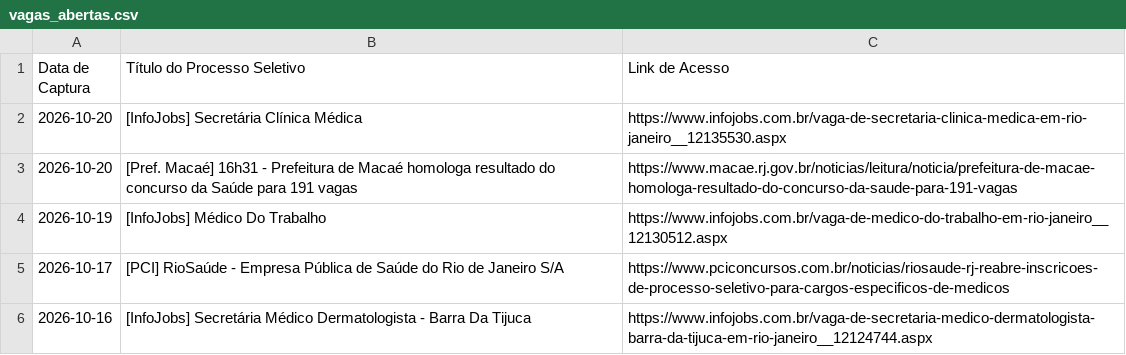
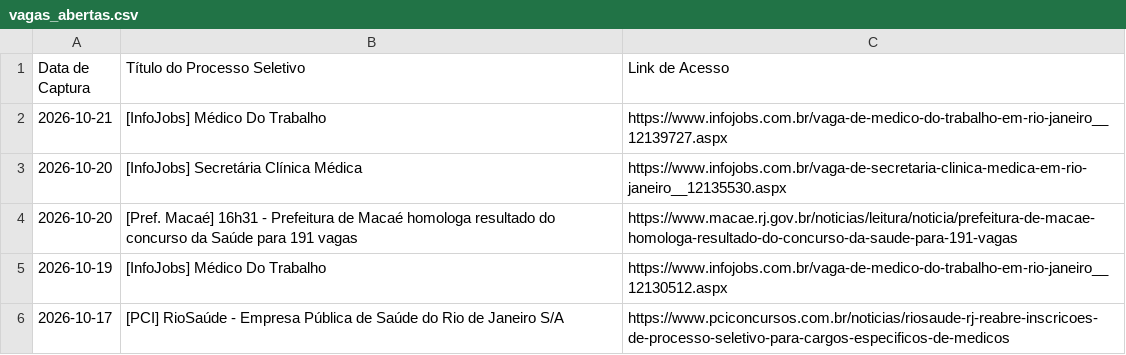
Before and after one commit to FredECI/med-alert, a CSV file: vagas_abertas.csv, drawn as a sheet; only a part is shown; the shorter side is filled out with more unchanged rows.

```diff
--- a/vagas_abertas.csv
+++ b/vagas_abertas.csv
@@ -1,2 +1,3 @@
 Data de Captura;Título do Processo Seletivo;Link de Acesso
+2026-10-21;[InfoJobs] Médico Do Trabalho;https://www.infojobs.com.br/vaga-de-medico-do-trabalho-em-rio-janeiro__12139727.aspx
 2026-10-20;[InfoJobs] Secretária Clínica Médica;https://www.infojobs.com.br/vaga-de-secretaria-clinica-medica-em-rio-janeiro__12135530.aspx
```
Also changed, not shown: 3 other files.
